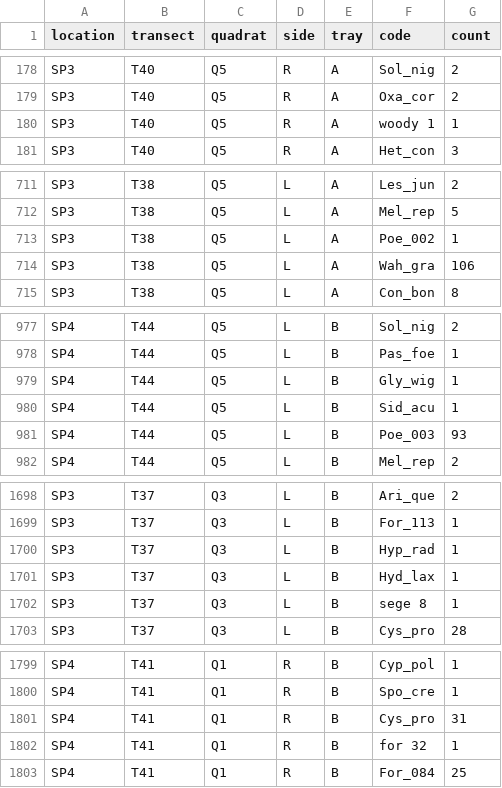
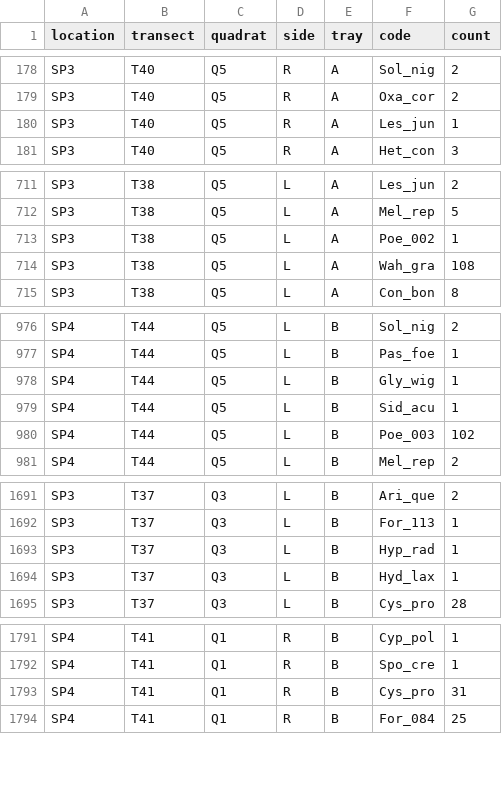
Before and after one commit to annabellisa/seed_emerg, a CSV file: 01_data/tray_data.csv, drawn as a sheet; only a part is shown, gaps mark what is left out; the diff covers the shown part only.

```diff
--- a/01_data/tray_data.csv
+++ b/01_data/tray_data.csv
@@ -179,3 +179,3 @@ SP3,T40,Q5,R,A,Sol_nig,2
 SP3,T40,Q5,R,A,Oxa_cor,2
-SP3,T40,Q5,R,A,woody  1,1
+SP3,T40,Q5,R,A,Les_jun,1
 SP3,T40,Q5,R,A,Het_con,3
@@ -713,3 +713,3 @@ SP3,T38,Q5,L,A,Mel_rep,5
 SP3,T38,Q5,L,A,Poe_002,1
-SP3,T38,Q5,L,A,Wah_gra,106
+SP3,T38,Q5,L,A,Wah_gra,108
 SP3,T38,Q5,L,A,Con_bon,8
@@ -980,3 +979,3 @@ SP4,T44,Q5,L,B,Gly_wig,1
 SP4,T44,Q5,L,B,Sid_acu,1
-SP4,T44,Q5,L,B,Poe_003,93
+SP4,T44,Q5,L,B,Poe_003,102
 SP4,T44,Q5,L,B,Mel_rep,2
@@ -1701,3 +1694,2 @@ SP3,T37,Q3,L,B,Hyp_rad,1
 SP3,T37,Q3,L,B,Hyd_lax,1
-SP3,T37,Q3,L,B,sege 8,1
 SP3,T37,Q3,L,B,Cys_pro,28
@@ -1801,3 +1793,2 @@ SP4,T41,Q1,R,B,Spo_cre,1
 SP4,T41,Q1,R,B,Cys_pro,31
-SP4,T41,Q1,R,B,for 32,1
 SP4,T41,Q1,R,B,For_084,25
```
Also changed, not shown: 7 removed rows and 7 edited cells elsewhere in this file.
